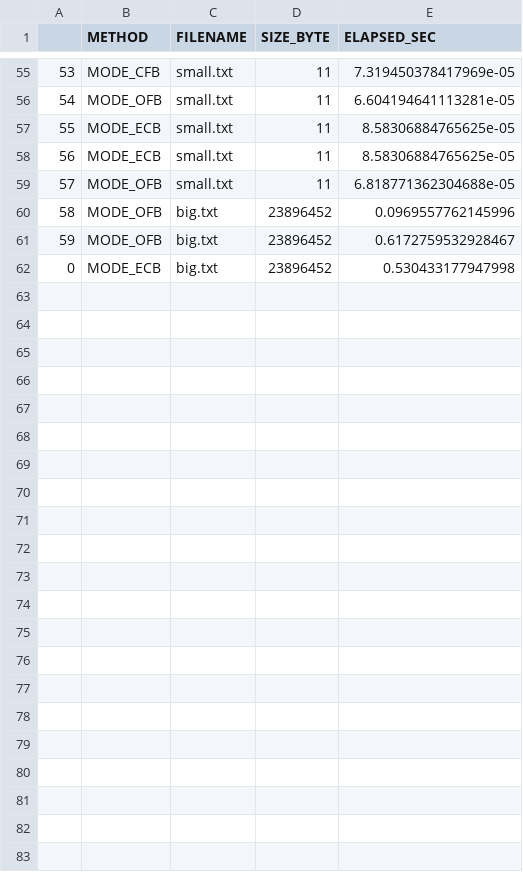
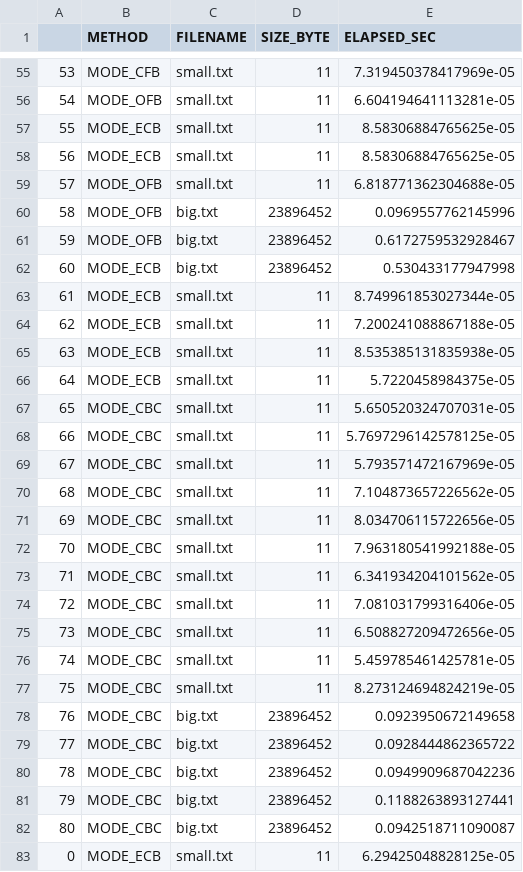
Before and after one commit to iwandepe/kij-symmetric-cipher, a CSV file: results/record.csv, drawn as a sheet; only a part is shown, gaps mark what is left out; the diff names each change by its address in the sheet, - before the commit and + after, or states it on an @@ line.

```diff
--- a/results/record.csv
+++ b/results/record.csv
@@ column A renumbered in row 62 @@
+row 63: 61 | MODE_ECB | small.txt | 11 | 8.749961853027344e-05
+row 64: 62 | MODE_ECB | small.txt | 11 | 7.200241088867188e-05
+row 65: 63 | MODE_ECB | small.txt | 11 | 8.535385131835938e-05
+row 66: 64 | MODE_ECB | small.txt | 11 | 5.7220458984375e-05
+row 67: 65 | MODE_CBC | small.txt | 11 | 5.650520324707031e-05
+row 68: 66 | MODE_CBC | small.txt | 11 | 5.7697296142578125e-05
+row 69: 67 | MODE_CBC | small.txt | 11 | 5.793571472167969e-05
+row 70: 68 | MODE_CBC | small.txt | 11 | 7.104873657226562e-05
+row 71: 69 | MODE_CBC | small.txt | 11 | 8.034706115722656e-05
+row 72: 70 | MODE_CBC | small.txt | 11 | 7.963180541992188e-05
+row 73: 71 | MODE_CBC | small.txt | 11 | 6.341934204101562e-05
+row 74: 72 | MODE_CBC | small.txt | 11 | 7.081031799316406e-05
+row 75: 73 | MODE_CBC | small.txt | 11 | 6.508827209472656e-05
+row 76: 74 | MODE_CBC | small.txt | 11 | 5.459785461425781e-05
+row 77: 75 | MODE_CBC | small.txt | 11 | 8.273124694824219e-05
+row 78: 76 | MODE_CBC | big.txt | 23896452 | 0.0923950672149658
+row 79: 77 | MODE_CBC | big.txt | 23896452 | 0.0928444862365722
+row 80: 78 | MODE_CBC | big.txt | 23896452 | 0.0949909687042236
+row 81: 79 | MODE_CBC | big.txt | 23896452 | 0.1188263893127441
+row 82: 80 | MODE_CBC | big.txt | 23896452 | 0.0942518711090087
+row 83: 0 | MODE_ECB | small.txt | 11 | 6.29425048828125e-05
```
Also changed, not shown: 3 other files.
